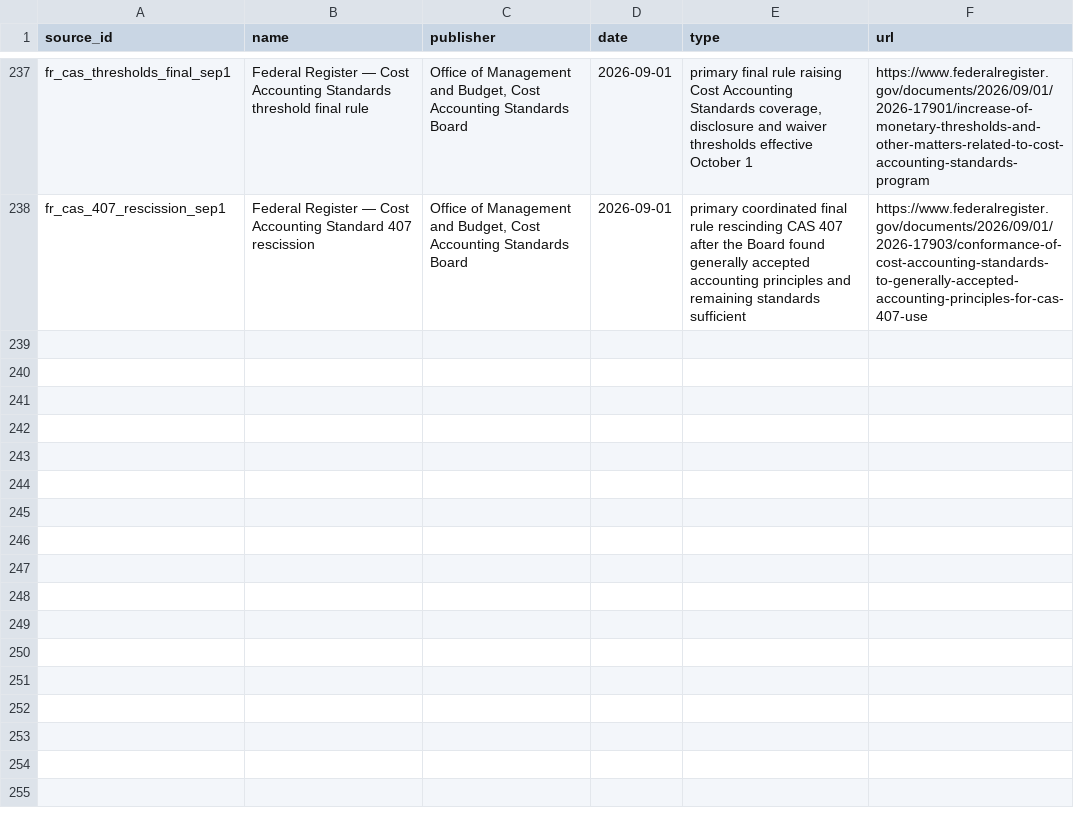
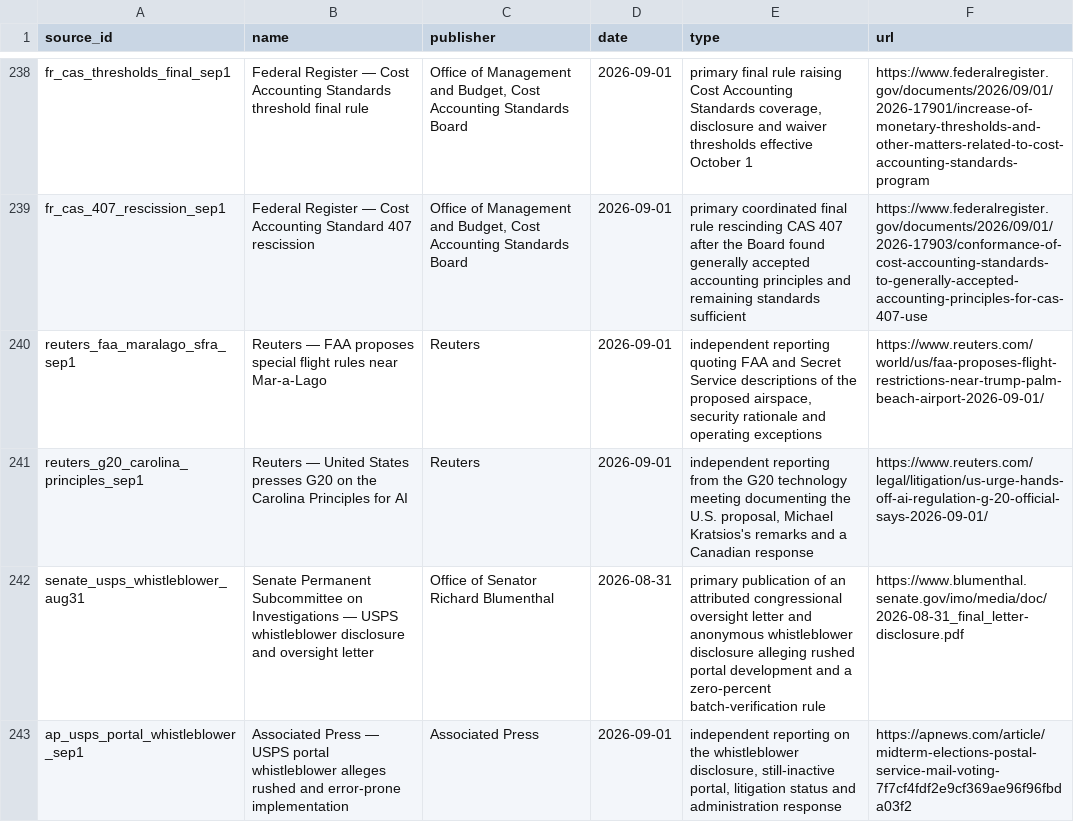
Before and after one commit to PauseBeforeHarmProtocol/the-record, a CSV file: data/source_ledger.csv, drawn as a sheet; only a part is shown, gaps mark what is left out; the diff covers the shown part only.

Commit message:
National maintenance release 10.10.0 (#38)
Publish three new records, refresh the USPS mail-ballot and bulk-power records, correct the executive-order number, and update all generated artifacts.

```diff
--- a/data/source_ledger.csv
+++ b/data/source_ledger.csv
@@ -238 +239,5 @@ fr_cas_thresholds_final_sep1,Federal Register — Cost Accounting Standards thre
 fr_cas_407_rescission_sep1,Federal Register — Cost Accounting Standard 407 rescission,"Office of Management and Budget, Cost Accounting Standards Board",2026-09-01,primary coordinated final rule rescinding CAS 407 after the Board found generally accepted accounting principles and remaining standards sufficient,https://www.federalregister.gov/documents/2026/09/01/2026-17903/conformance-of-cost-accounting-standards-to-generally-accepted-accounting-principles-for-cas-407-use
+reuters_faa_maralago_sfra_sep1,Reuters — FAA proposes special flight rules near Mar-a-Lago,Reuters,2026-09-01,"independent reporting quoting FAA and Secret Service descriptions of the proposed airspace, security rationale and operating exceptions",https://www.reuters.com/world/us/faa-proposes-flight-restrictions-near-trump-palm-beach-airport-2026-09-01/
+reuters_g20_carolina_principles_sep1,Reuters — United States presses G20 on the Carolina Principles for AI,Reuters,2026-09-01,"independent reporting from the G20 technology meeting documenting the U.S. proposal, Michael Kratsios's remarks and a Canadian response",https://www.reuters.com/legal/litigation/us-urge-hands-off-ai-regulation-g-20-official-says-2026-09-01/
+senate_usps_whistleblower_aug31,Senate Permanent Subcommittee on Investigations — USPS whistleblower disclosure and oversight letter,Office of Senator Richard Blumenthal,2026-08-31,primary publication of an attributed congressional oversight letter and anonymous whistleblower disclosure alleging rushed portal development and a zero-percent batch-verification rule,https://www.blumenthal.senate.gov/imo/media/doc/2026-08-31_final_letter-disclosure.pdf
+ap_usps_portal_whistleblower_sep1,Associated Press — USPS portal whistleblower alleges rushed and error-prone implementation,Associated Press,2026-09-01,"independent reporting on the whistleblower disclosure, still-inactive portal, litigation status and administration response",https://apnews.com/article/midterm-elections-postal-service-mail-voting-7f7cf4fdf2e9cf369ae96f96fbda03f2
```
Also changed, not shown: 5 added rows and 2 edited cells elsewhere in this file, 39 other files.
